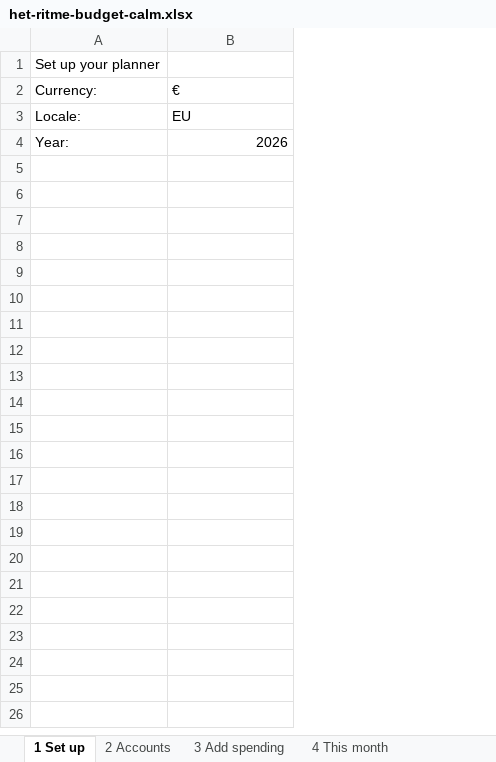
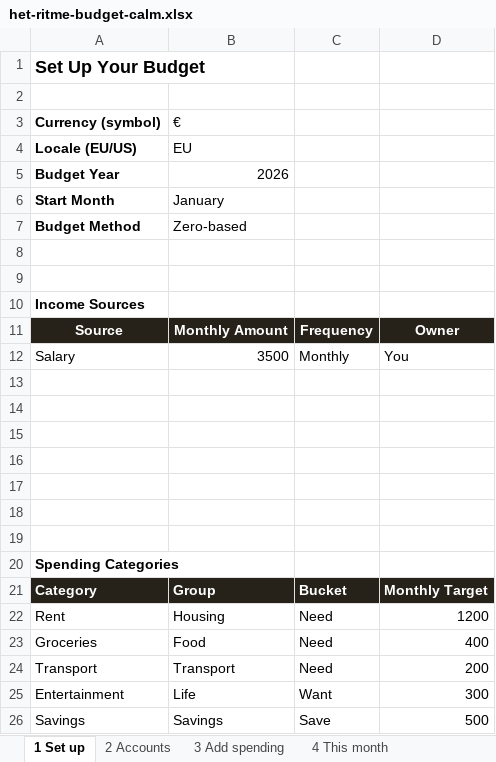
Before and after one commit to simone-dupreez/het-ritme, an Excel workbook: het-ritme-budget-calm.xlsx, sheet 1 Set up, drawn as a sheet; values as stored, in another font and other column widths than the file's, no borders; removed rows and columns are numbered as before the commit, all else as after; the diff names each change by its address in the sheet, - before the commit and + after, or states it on an @@ line.

```diff
--- a/het-ritme-budget-calm.xlsx (sheet 1 Set up)
+++ b/het-ritme-budget-calm.xlsx (sheet 1 Set up)
-column A, rows 1-4: Set up your planner | Currency: | Locale: | Year:
+column A, rows 3-5: Currency (symbol) | Locale (EU/US) | Budget Year
+column C, empty
+column D, empty
+row 1: Set Up Your Budget
+row 6: Start Month | January
+row 7: Budget Method | Zero-based
+row 8: (empty)
+row 9: (empty)
+row 10: Income Sources
+row 11: Source | Monthly Amount | Frequency | Owner
+row 12: Salary | 3500 | Monthly | You
+row 13: (empty)
+row 14: (empty)
+row 15: (empty)
+row 16: (empty)
+row 17: (empty)
+row 18: (empty)
+row 19: (empty)
+row 20: Spending Categories
+row 21: Category | Group | Bucket | Monthly Target
+row 22: Rent | Housing | Need | 1200
+row 23: Groceries | Food | Need | 400
+row 24: Transport | Transport | Need | 200
+row 25: Entertainment | Life | Want | 300
+row 26: Savings | Savings | Save | 500
```
Also changed, not shown: sheet 6 Year overview, sheet 4 This month, sheet 2 Accounts, sheet 9 Net worth, sheet 3 Add spending, sheet 8 Debt, 2 more sheets, other sheet tabs, het-ritme-budget-loud.xlsx.
